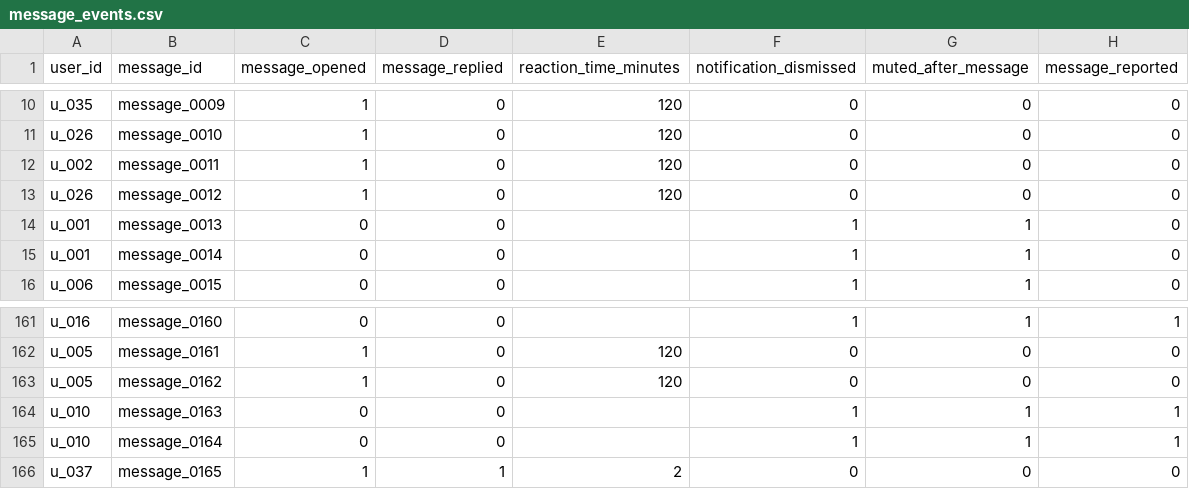
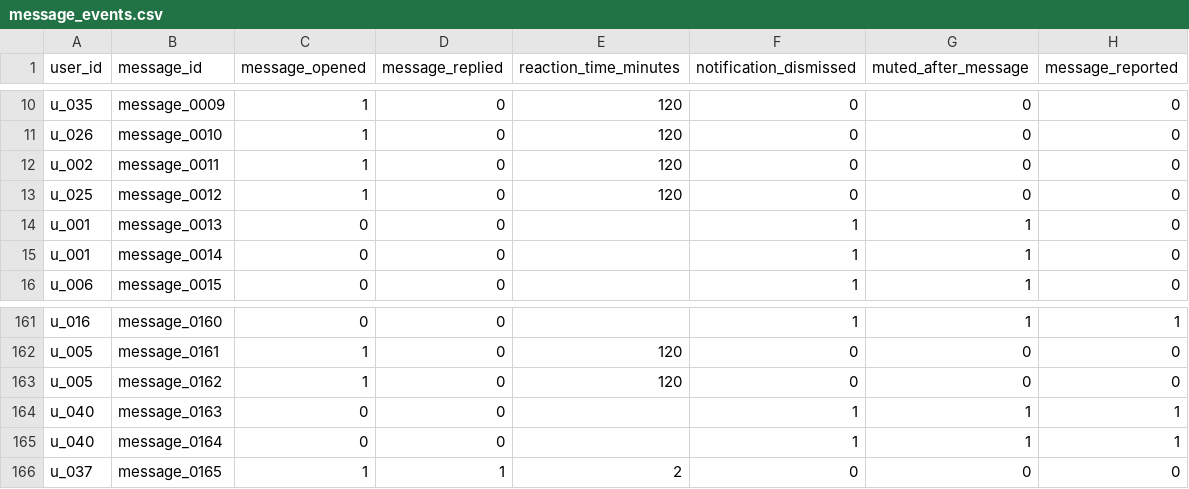
Before and after one commit to 0jaspahwa/Hackerrank-Orchestrate, a CSV file: dataset/message_events.csv, drawn as a sheet; only a part is shown, gaps mark what is left out.

```diff
--- a/dataset/message_events.csv
+++ b/dataset/message_events.csv
@@ -12,3 +12,3 @@ u_026,message_0010,1,0,120,0,0,0
 u_002,message_0011,1,0,120,0,0,0
-u_026,message_0012,1,0,120,0,0,0
+u_025,message_0012,1,0,120,0,0,0
 u_001,message_0013,0,0,,1,1,0
@@ -163,4 +163,4 @@ u_005,message_0161,1,0,120,0,0,0
 u_005,message_0162,1,0,120,0,0,0
-u_010,message_0163,0,0,,1,1,1
-u_010,message_0164,0,0,,1,1,1
+u_040,message_0163,0,0,,1,1,1
+u_040,message_0164,0,0,,1,1,1
 u_037,message_0165,1,1,2,0,0,0
```
Also changed, not shown: dataset/group_members.csv, dataset/message_history.csv, 3 other files.
